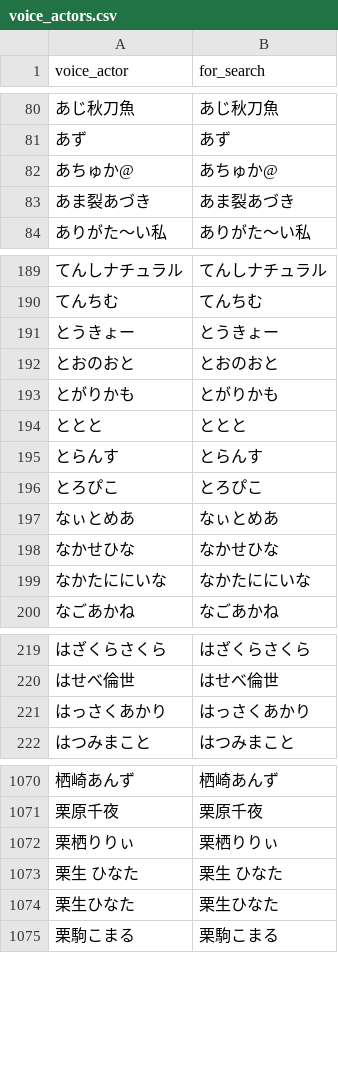
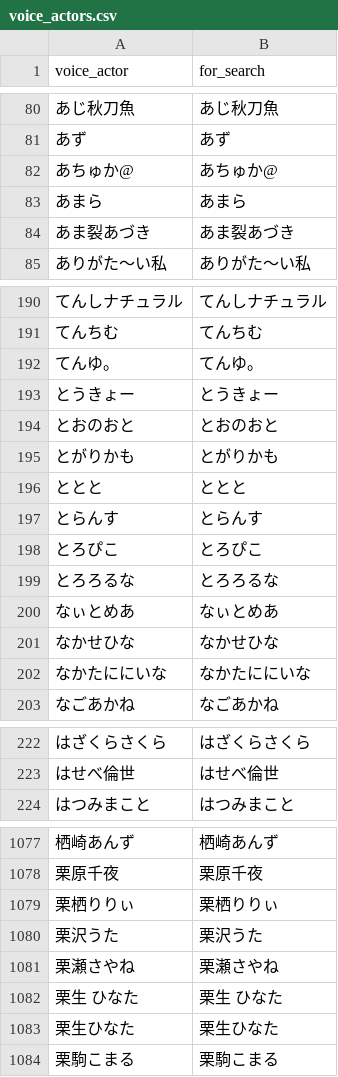
Before and after one commit to MASAYUKI-MORITA/kuppuku_database, a CSV file: voice_actors.csv, drawn as a sheet; only a part is shown, gaps mark what is left out; removed rows and columns are numbered as before the commit, all else as after; the diff covers the shown part only; the diff names each change by its address in the sheet, - before the commit and + after, or states it on an @@ line.

```diff
--- a/voice_actors.csv
+++ b/voice_actors.csv
+row 83: あまら | あまら
+row 192: てんゆ。 | てんゆ。
+row 199: とろろるな | とろろるな
-row 221: はっさくあかり | はっさくあかり
+row 1080: 栗沢うた | 栗沢うた
+row 1081: 栗瀬さやね | 栗瀬さやね
```
Also changed, not shown: 14 added rows and 1 removed row elsewhere in this file, circles.csv.
